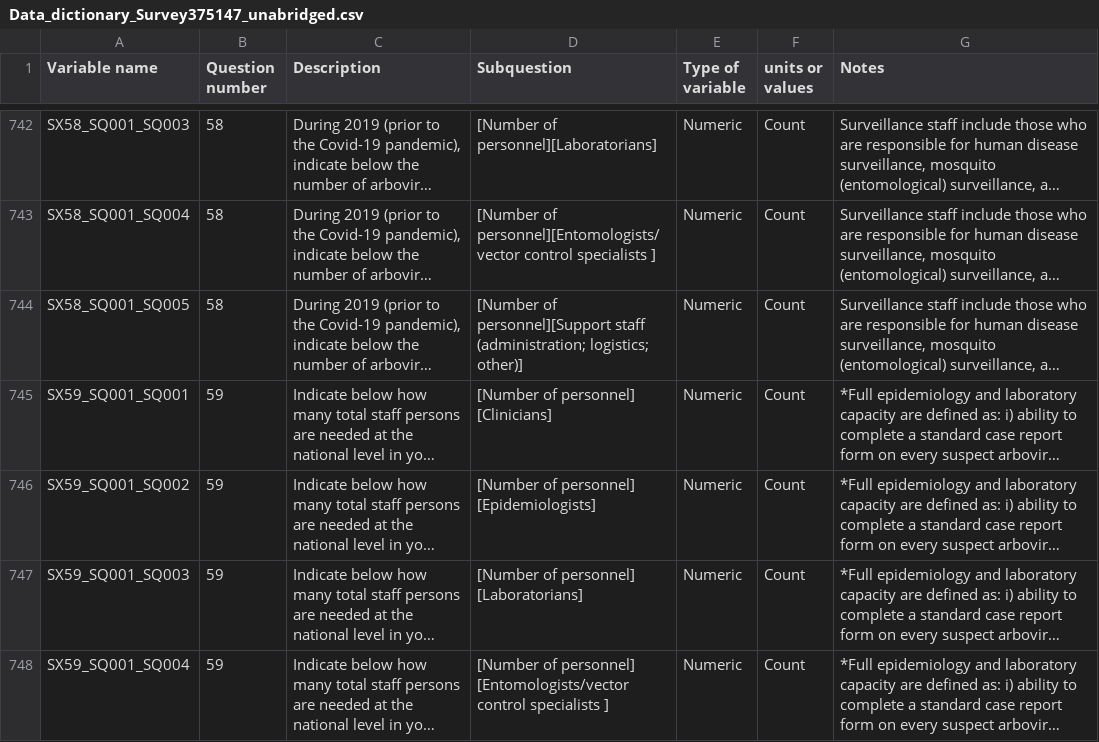
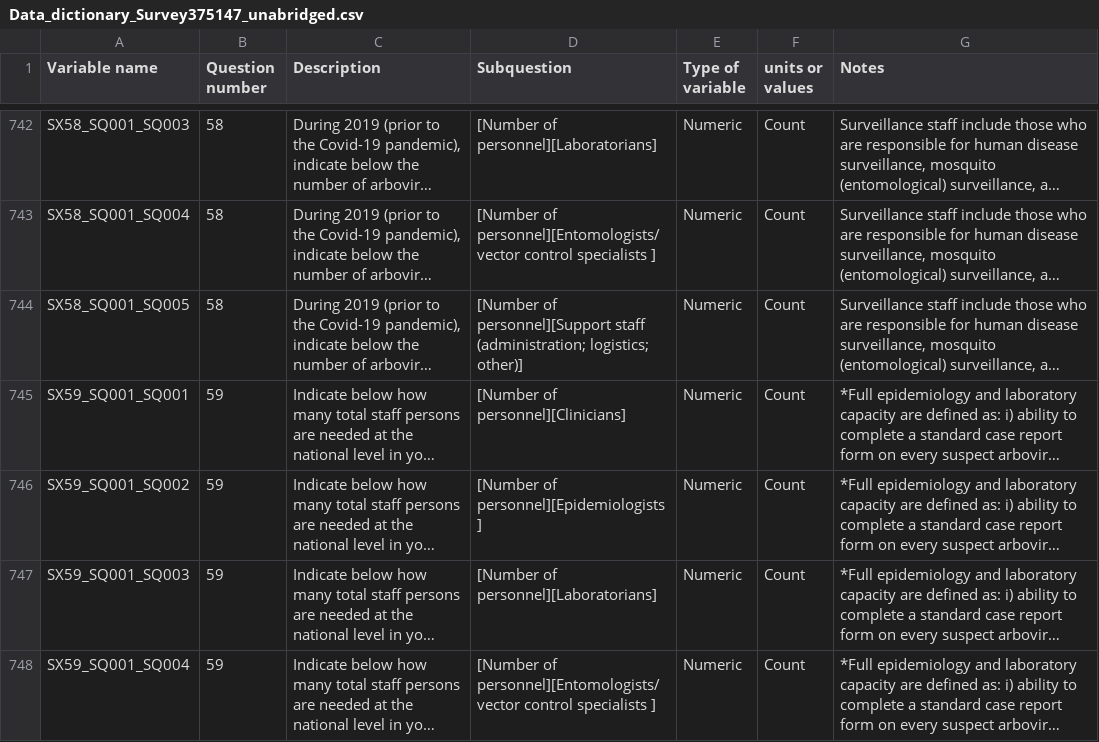
Before and after one commit to databrew/arbovirus, a CSV file: misc/Data_dictionary_Survey375147_unabridged.csv, drawn as a sheet; only a part is shown, gaps mark what is left out; long unchanged cells end in …; the diff covers the shown part only; the diff names each change by its address in the sheet, - before the commit and + after, or states it on an @@ line.

```diff
--- a/misc/Data_dictionary_Survey375147_unabridged.csv
+++ b/misc/Data_dictionary_Survey375147_unabridged.csv
-D745 (Subquestion): [Number of personnel] [Clinicians]
+D745 (Subquestion): [Number of personnel][Clinicians]
-D746 (Subquestion): [Number of personnel] [Epidemiologists]
+D746 (Subquestion): [Number of personnel][Epidemiologists]
-D747 (Subquestion): [Number of personnel] [Laboratorians]
+D747 (Subquestion): [Number of personnel][Laboratorians]
-D748 (Subquestion): [Number of personnel] [Entomologists/vector control specialists…
+D748 (Subquestion): [Number of personnel][Entomologists/vector control specialists…
```
Also changed, not shown: 37 edited cells elsewhere in this file, 2 other files.
